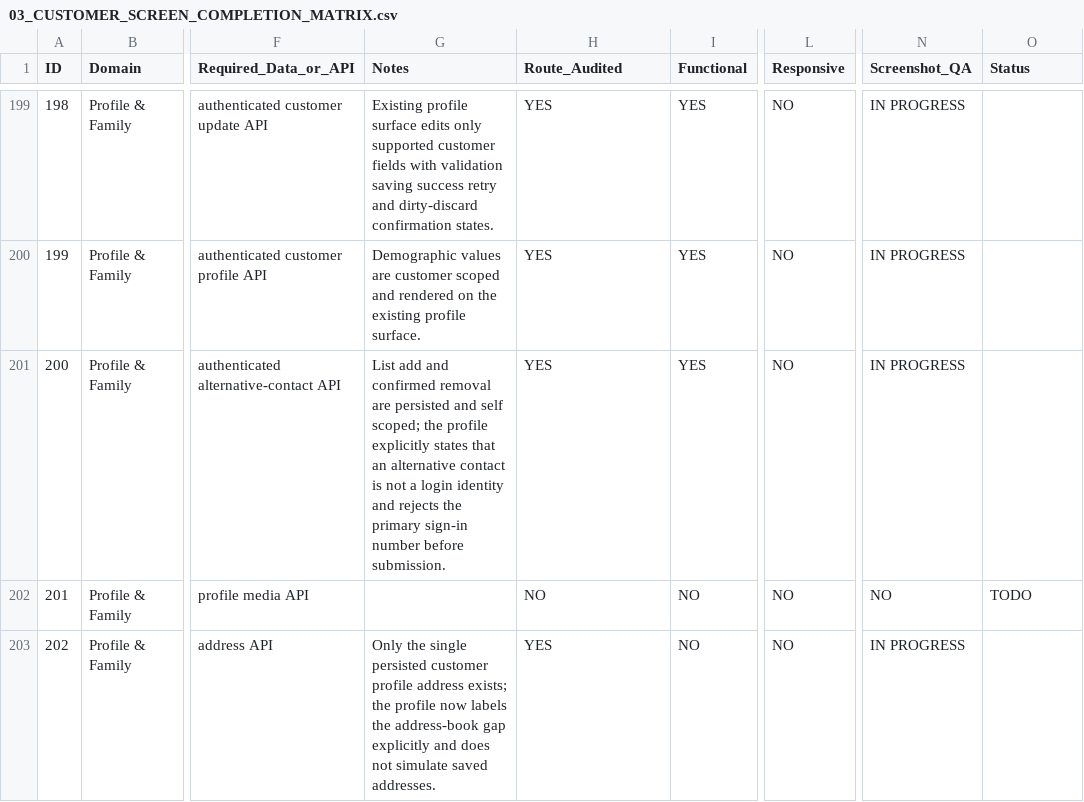
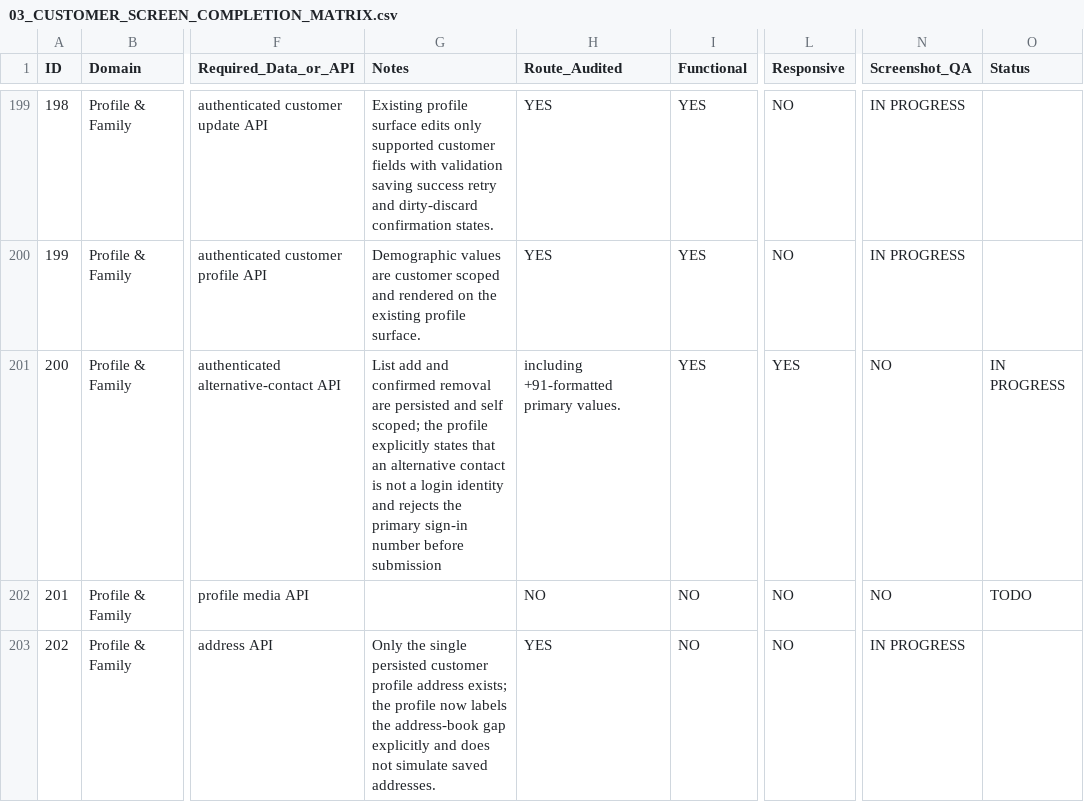
Before and after one commit to Zabnix-Private-Limited/shield, a CSV file: docs/customer-ui/agent-goal/03_CUSTOMER_SCREEN_COMPLETION_MATRIX.csv, drawn as a sheet; only a part is shown, gaps mark what is left out; the diff names each change by its address in the sheet, - before the commit and + after, or states it on an @@ line.

```diff
--- a/docs/customer-ui/agent-goal/03_CUSTOMER_SCREEN_COMPLETION_MATRIX.csv
+++ b/docs/customer-ui/agent-goal/03_CUSTOMER_SCREEN_COMPLETION_MATRIX.csv
-G201 (Notes): …number before submission.
+G201 (Notes): …number before submission
-H201 (Route_Audited): YES
+H201 (Route_Audited): including +91-formatted primary values.
-L201 (Responsive): NO
+L201 (Responsive): YES
-N201 (Screenshot_QA): IN PROGRESS
+N201 (Screenshot_QA): NO
-O201 (Status): (empty)
+O201 (Status): IN PROGRESS
```
Also changed, not shown: 2 other files.
